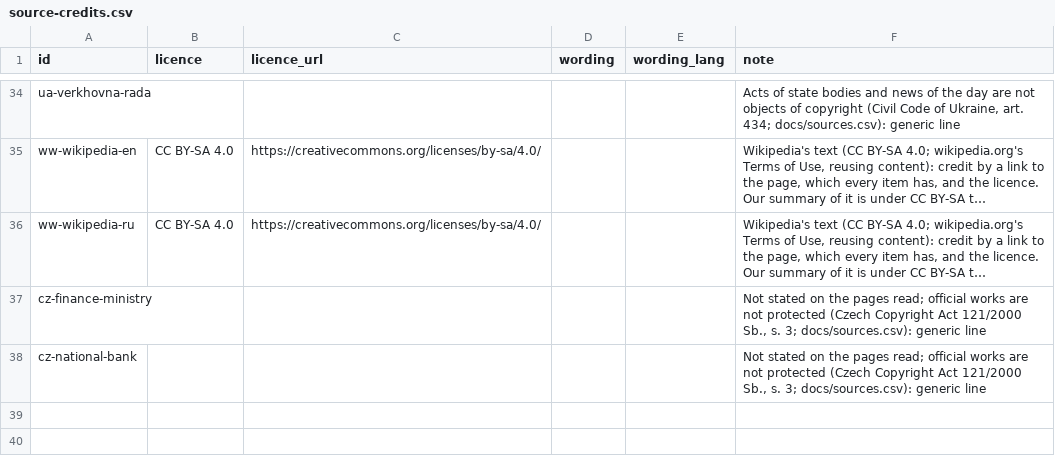
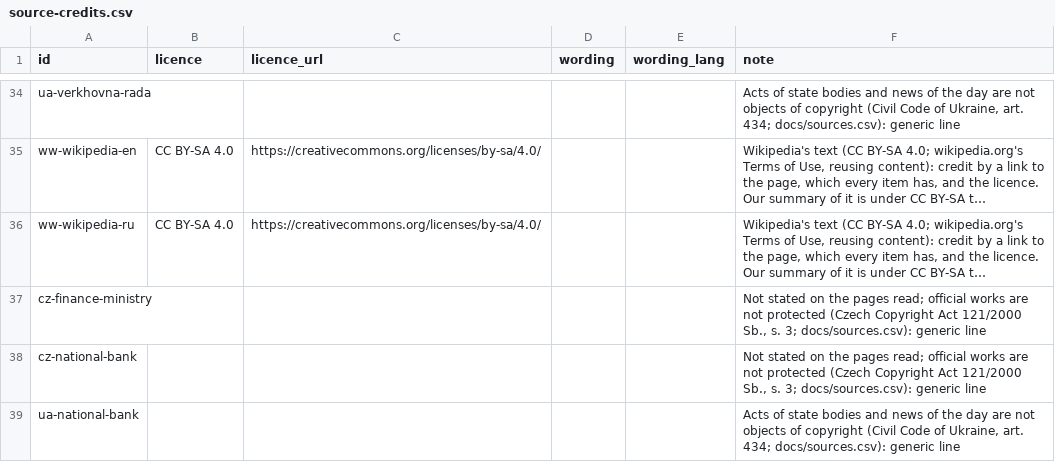
Before and after one commit to yuriityvodar-sudo/official-news, a CSV file: docs/source-credits.csv, drawn as a sheet; only a part is shown, gaps mark what is left out; long unchanged cells end in …; the diff names each change by its address in the sheet, - before the commit and + after, or states it on an @@ line.

```diff
--- a/docs/source-credits.csv
+++ b/docs/source-credits.csv
+row 39: ua-national-bank |  |  |  |  | Acts of state bodies and news of the day are not objects of copyright (Civil Code of Ukraine, art. 434; docs/sources.csv): generic line
```
Also changed, not shown: docs/source-names.csv, docs/sources.csv, 8 other files.
